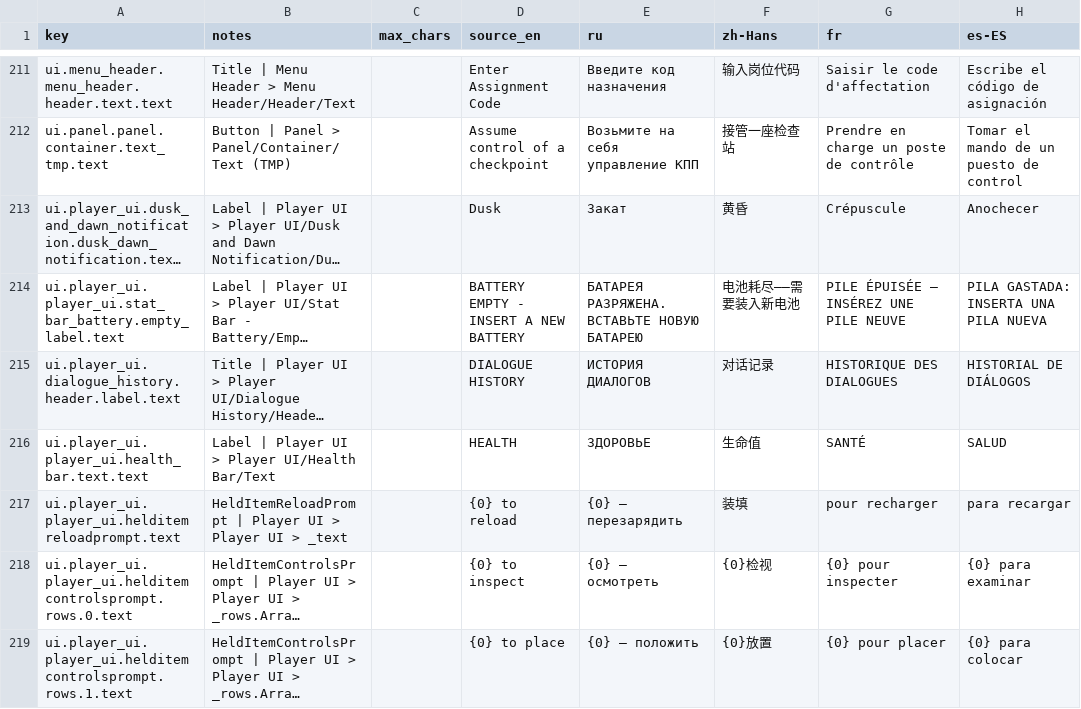
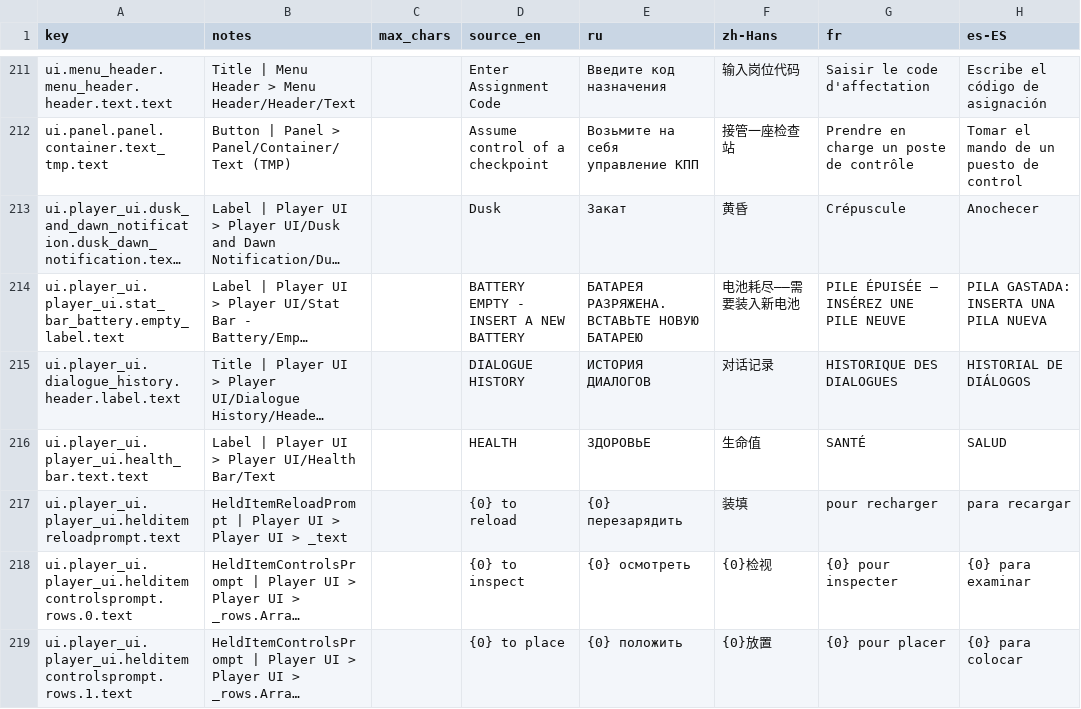
Before and after one commit to jason-ario/GoodCopBadCopUnity, a CSV file: Assets/_GoodCopBadCop/Localization/Sheets/UI.csv, drawn as a sheet; only a part is shown, gaps mark what is left out; long unchanged cells end in …; the diff covers the shown part only; the diff names each change by its address in the sheet, - before the commit and + after, or states it on an @@ line.

```diff
--- a/Assets/_GoodCopBadCop/Localization/Sheets/UI.csv
+++ b/Assets/_GoodCopBadCop/Localization/Sheets/UI.csv
-E217 (ru): {0} — перезарядить
+E217 (ru): {0} перезарядить
-E218 (ru): {0} — осмотреть
+E218 (ru): {0} осмотреть
-E219 (ru): {0} — положить
+E219 (ru): {0} положить
```
Also changed, not shown: 15 edited cells elsewhere in this file, Assets/_GoodCopBadCop/Localization/Sheets/Code.csv, 39 other files.
